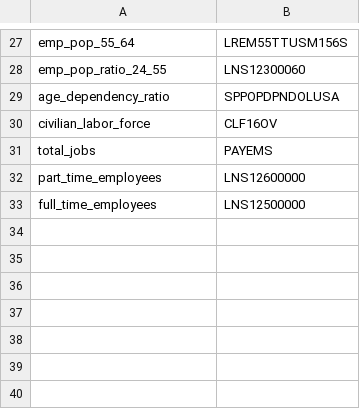
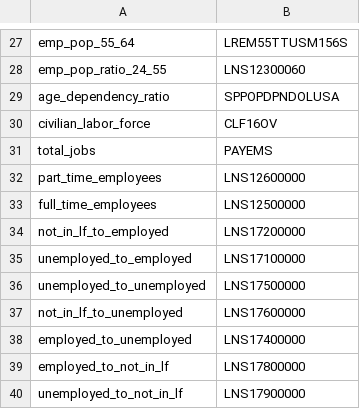
Before and after one commit to NickDoesData/unemployment, a CSV file: inputs/inputs.csv, drawn as a sheet; only a part is shown, gaps mark what is left out; the diff names each change by its address in the sheet, - before the commit and + after, or states it on an @@ line.

```diff
--- a/inputs/inputs.csv
+++ b/inputs/inputs.csv
+row 34: not_in_lf_to_employed | LNS17200000
+row 35: unemployed_to_employed | LNS17100000
+row 36: unemployed_to_unemployed | LNS17500000
+row 37: not_in_lf_to_unemployed | LNS17600000
+row 38: employed_to_unemployed | LNS17400000
+row 39: employed_to_not_in_lf | LNS17800000
+row 40: unemployed_to_not_in_lf | LNS17900000
```
Also changed, not shown: 16 other files.
